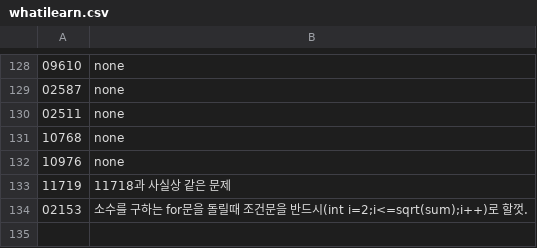
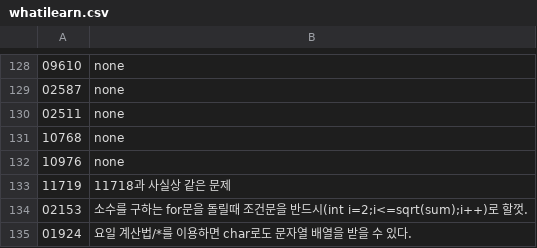
Before and after one commit to bbasung1/baekjoonpratice, a CSV file: whatilearn.csv, drawn as a sheet; only a part is shown, gaps mark what is left out; the diff names each change by its address in the sheet, - before the commit and + after, or states it on an @@ line.

```diff
--- a/whatilearn.csv
+++ b/whatilearn.csv
+row 135: 01924 | 요일 계산법/*를 이용하면 char로도 문자열 배열을 받을 수 있다.
```
Also changed, not shown: 2 other files.
